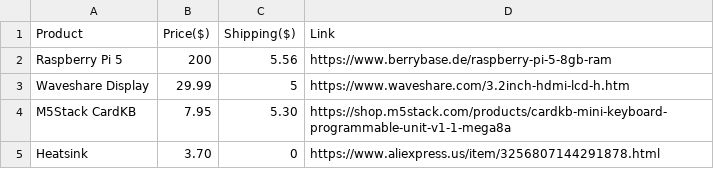
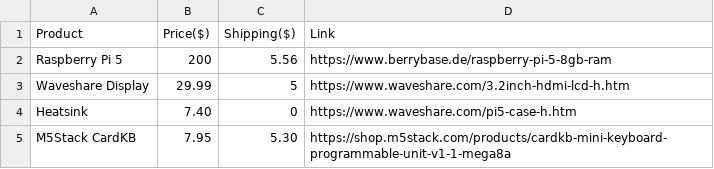
Before and after one commit to Kapkupi/RPI5-Palmtop, a CSV file: BOM.csv, drawn as a sheet.

Commit message:
changed heatsink source

```diff
--- a/BOM.csv
+++ b/BOM.csv
@@ -3,3 +3,3 @@ Raspberry Pi 5, 200, 5.56, https://www.berrybase.de/raspberry-pi-5-8gb-ram
 Waveshare Display, 29.99, 5, https://www.waveshare.com/3.2inch-hdmi-lcd-h.htm
+Heatsink, 7.40, 0, https://www.waveshare.com/pi5-case-h.htm
 M5Stack CardKB, 7.95, 5.30, https://shop.m5stack.com/products/cardkb-mini-keyboard-programmable-unit-v1-1-mega8a
-Heatsink, 3.70, 0, https://www.aliexpress.us/item/3256807144291878.html
```
